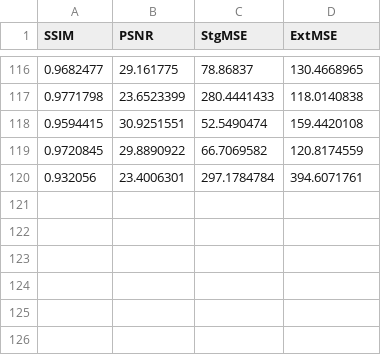
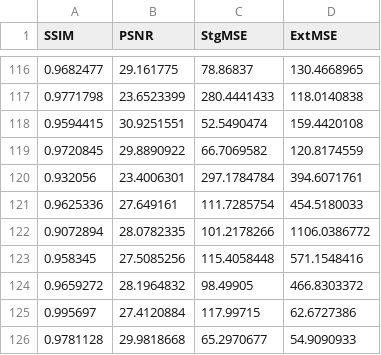
Before and after one commit to EricABradshaw/SeniorCapstone_Team8, a CSV file: Application/python/metricOutput.csv, drawn as a sheet; only a part is shown, gaps mark what is left out; the diff names each change by its address in the sheet, - before the commit and + after, or states it on an @@ line.

```diff
--- a/Application/python/metricOutput.csv
+++ b/Application/python/metricOutput.csv
+row 121: 0.9625336 | 27.649161 | 111.7285754 | 454.5180033
+row 122: 0.9072894 | 28.0782335 | 101.2178266 | 1106.0386772
+row 123: 0.958345 | 27.5085256 | 115.4058448 | 571.1548416
+row 124: 0.9659272 | 28.1964832 | 98.49905 | 466.8303372
+row 125: 0.995697 | 27.4120884 | 117.99715 | 62.6727386
+row 126: 0.9781128 | 29.9818668 | 65.2970677 | 54.9090933
```
Also changed, not shown: 1 other file.
